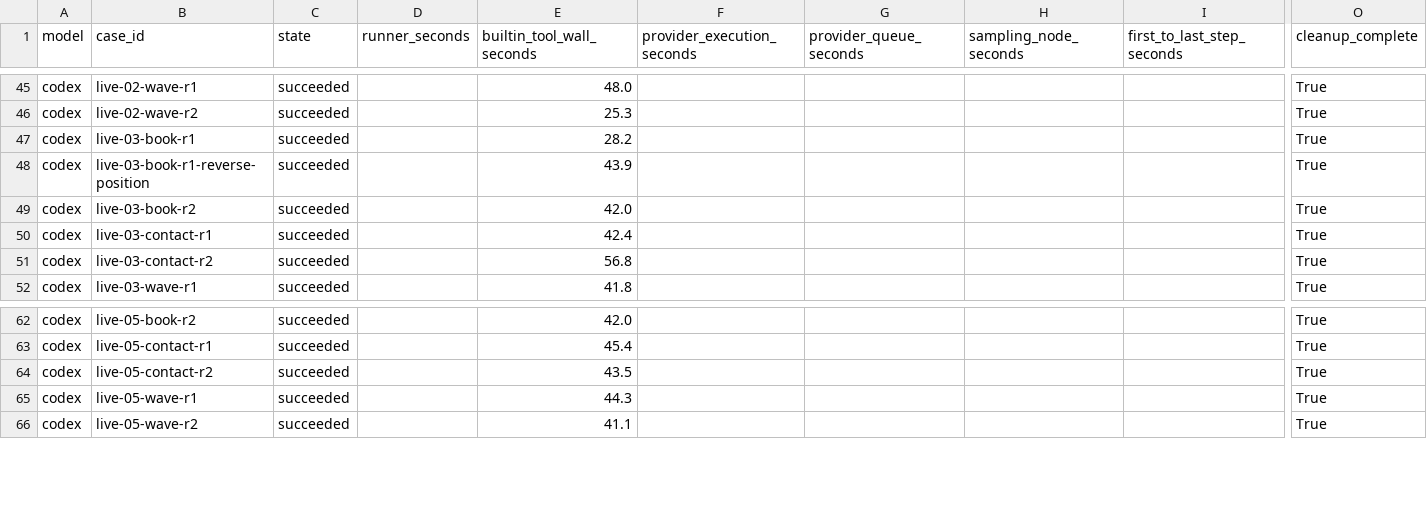
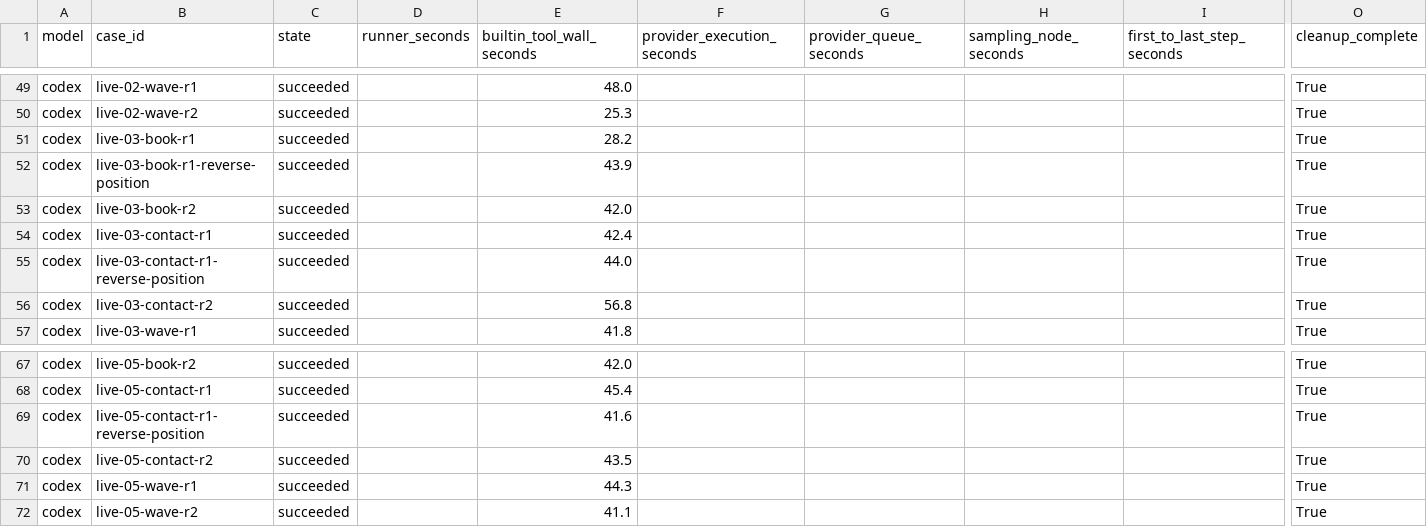
Before and after one commit to Aidenzich/road-to-master, a CSV file: spikes/assets/multichar-reference-20260913/timings.csv, drawn as a sheet; only a part is shown, gaps mark what is left out; rows hold the shown columns only; the diff covers the shown part only; the diff names each change by its address in the sheet, - before the commit and + after, or states it on an @@ line.

Commit message:
docs: complete spatial-order contact controls and review H3 three readers

```diff
--- a/spikes/assets/multichar-reference-20260913/timings.csv
+++ b/spikes/assets/multichar-reference-20260913/timings.csv
+row 55: codex | live-03-contact-r1-reverse-position | succeeded |  | 44.0 |  |  |  |  | True
+row 69: codex | live-05-contact-r1-reverse-position | succeeded |  | 41.6 |  |  |  |  | True
```
Also changed, not shown: 5 added rows elsewhere in this file, spikes/assets/multichar-reference-20260913/results.csv, 35 other files.
